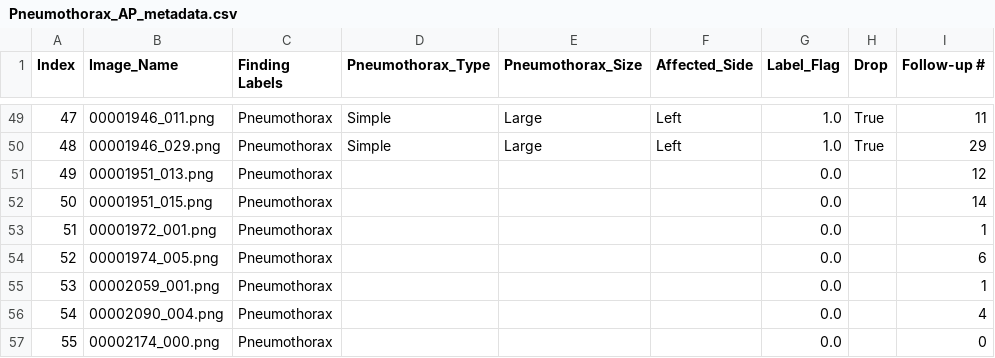
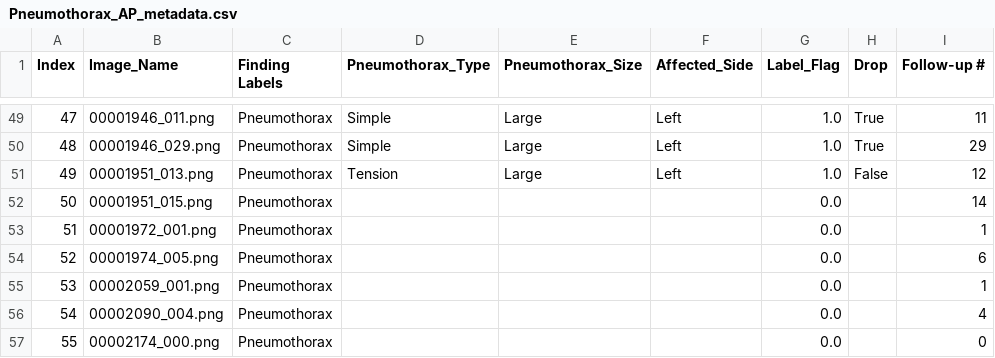
Before and after one commit to Abdullahshade/NIHApp, a CSV file: Pneumothorax_AP_metadata.csv, drawn as a sheet; only a part is shown, gaps mark what is left out; the diff names each change by its address in the sheet, - before the commit and + after, or states it on an @@ line.

Commit message:
Updated labels

```diff
--- a/Pneumothorax_AP_metadata.csv
+++ b/Pneumothorax_AP_metadata.csv
-D51 (Pneumothorax_Type): (empty)
+D51 (Pneumothorax_Type): Tension
-E51 (Pneumothorax_Size): (empty)
+E51 (Pneumothorax_Size): Large
-F51 (Affected_Side): (empty)
+F51 (Affected_Side): Left
-G51 (Label_Flag): 0.0
+G51 (Label_Flag): 1.0
-H51 (Drop): (empty)
+H51 (Drop): False
```
